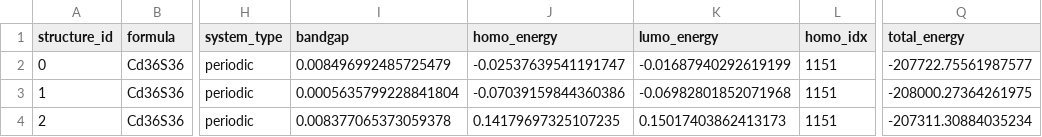
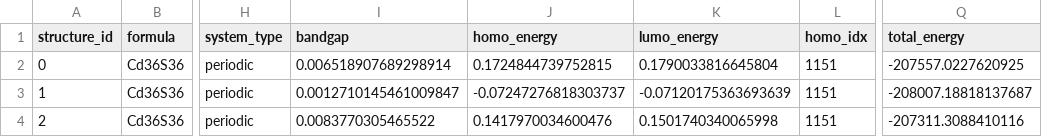
Before and after one commit to noahsong-sdg/gfn1_optim, a CSV file: test_band_gaps_molecular.csv, drawn as a sheet; only a part is shown, gaps mark what is left out; the diff names each change by its address in the sheet, - before the commit and + after, or states it on an @@ line.

```diff
--- a/test_band_gaps_molecular.csv
+++ b/test_band_gaps_molecular.csv
-I2 (bandgap): 0.008496992485725479
+I2 (bandgap): 0.006518907689298914
-J2 (homo_energy): -0.02537639541191747
+J2 (homo_energy): 0.1724844739752815
-K2 (lumo_energy): -0.01687940292619199
+K2 (lumo_energy): 0.1790033816645804
-Q2 (total_energy): -207722.75561987577
+Q2 (total_energy): -207557.0227620925
-I3 (bandgap): 0.0005635799228841804
+I3 (bandgap): 0.0012710145461009847
-J3 (homo_energy): -0.07039159844360386
+J3 (homo_energy): -0.07247276818303737
-K3 (lumo_energy): -0.06982801852071968
+K3 (lumo_energy): -0.07120175363693639
-Q3 (total_energy): -208000.27364261975
+Q3 (total_energy): -208007.18818137687
-I4 (bandgap): 0.008377065373059378
+I4 (bandgap): 0.0083770305465522
-J4 (homo_energy): 0.14179697325107235
+J4 (homo_energy): 0.1417970034600476
-K4 (lumo_energy): 0.15017403862413173
+K4 (lumo_energy): 0.1501740340065998
-Q4 (total_energy): -207311.30884035234
+Q4 (total_energy): -207311.3088410116
```
Also changed, not shown: 4 other files.
